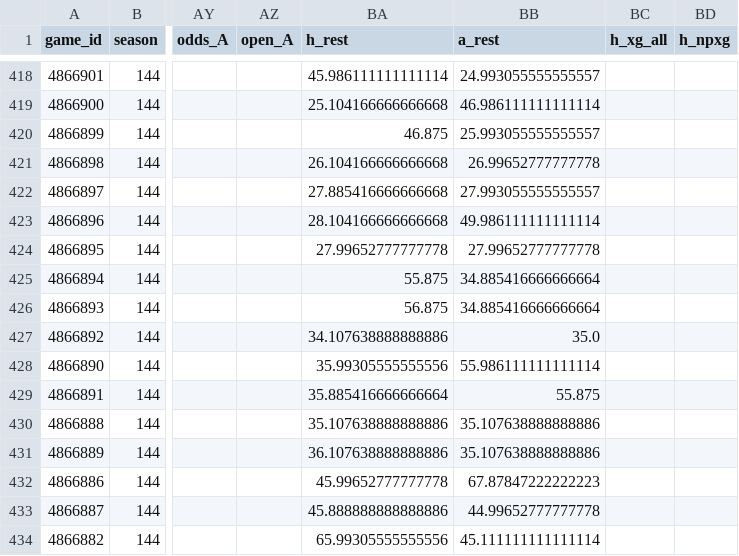
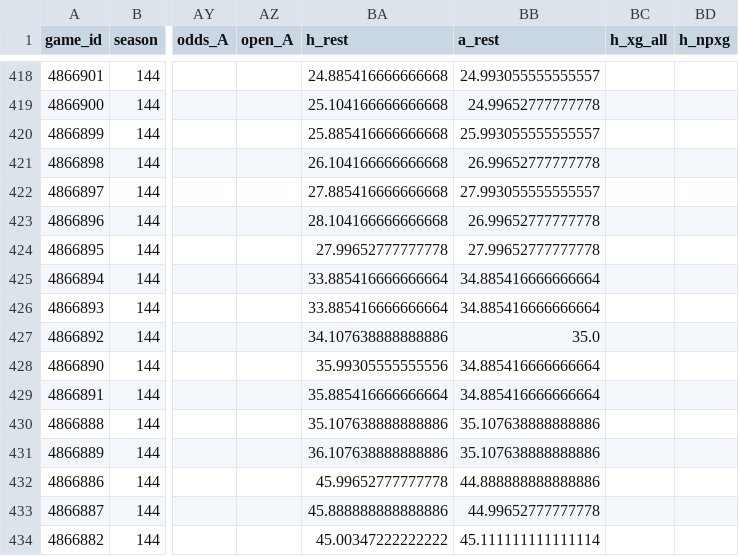
Before and after one commit to keereell/uae-bets, a CSV file: data/matches.csv, drawn as a sheet; only a part is shown, gaps mark what is left out; the diff covers the shown part only; the diff names each change by its address in the sheet, - before the commit and + after, or states it on an @@ line.

```diff
--- a/data/matches.csv
+++ b/data/matches.csv
-BA418 (h_rest): 45.986111111111114
+BA418 (h_rest): 24.885416666666668
-BB419 (a_rest): 46.986111111111114
+BB419 (a_rest): 24.99652777777778
-BA420 (h_rest): 46.875
+BA420 (h_rest): 25.885416666666668
-BB423 (a_rest): 49.986111111111114
+BB423 (a_rest): 26.99652777777778
-BA425 (h_rest): 55.875
+BA425 (h_rest): 33.885416666666664
-BA426 (h_rest): 56.875
+BA426 (h_rest): 33.885416666666664
-BB428 (a_rest): 55.986111111111114
+BB428 (a_rest): 34.885416666666664
-BB429 (a_rest): 55.875
+BB429 (a_rest): 34.885416666666664
-BB432 (a_rest): 67.87847222222223
+BB432 (a_rest): 44.888888888888886
-BA434 (h_rest): 65.99305555555556
+BA434 (h_rest): 45.00347222222222
```
Also changed, not shown: 112 edited cells elsewhere in this file, data/shots.csv, 2 other files.
